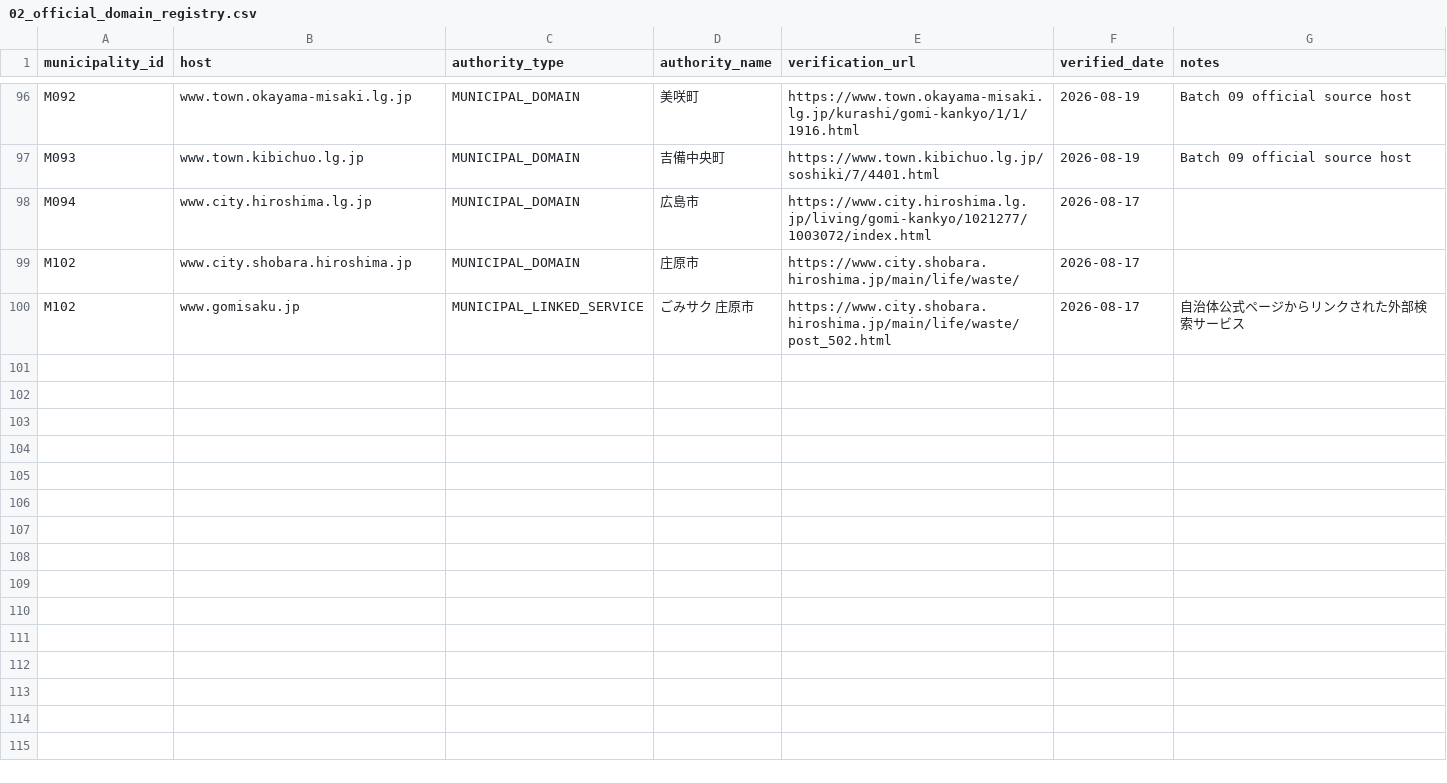
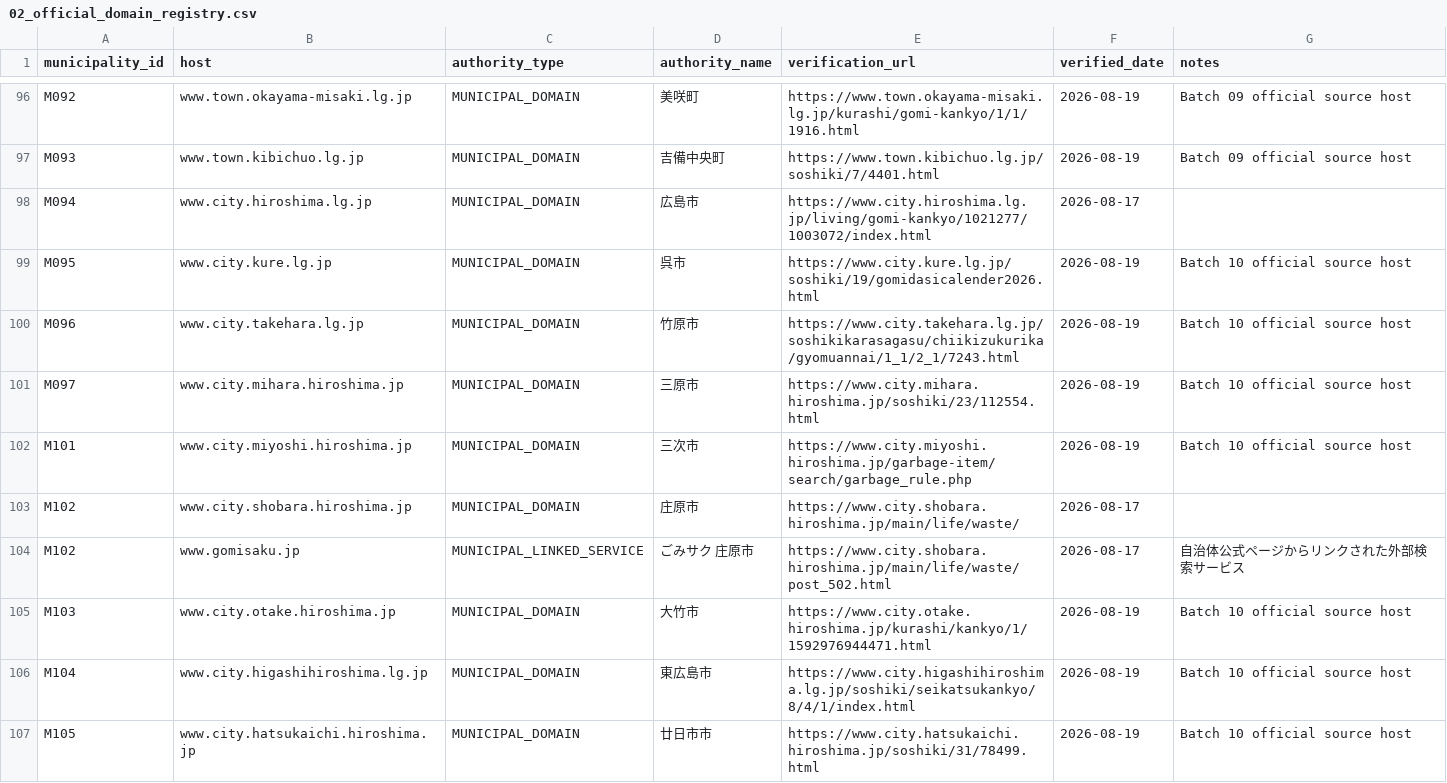
Before and after one commit to testeste55555/Separate-garbage, a CSV file: data/master/02_official_domain_registry.csv, drawn as a sheet; only a part is shown, gaps mark what is left out; the diff names each change by its address in the sheet, - before the commit and + after, or states it on an @@ line.

```diff
--- a/data/master/02_official_domain_registry.csv
+++ b/data/master/02_official_domain_registry.csv
+row 99: M095 | www.city.kure.lg.jp | MUNICIPAL_DOMAIN | 呉市 | https://www.city.kure.lg.jp/soshiki/19/gomidasicalender2026.html | 2026-08-19 | Batch 10 official source host
+row 100: M096 | www.city.takehara.lg.jp | MUNICIPAL_DOMAIN | 竹原市 | https://www.city.takehara.lg.jp/soshikikarasagasu/chiikizukurika/gyomuannai/1_1/2_1/7243.html | 2026-08-19 | Batch 10 official source host
+row 101: M097 | www.city.mihara.hiroshima.jp | MUNICIPAL_DOMAIN | 三原市 | https://www.city.mihara.hiroshima.jp/soshiki/23/112554.html | 2026-08-19 | Batch 10 official source host
+row 102: M101 | www.city.miyoshi.hiroshima.jp | MUNICIPAL_DOMAIN | 三次市 | https://www.city.miyoshi.hiroshima.jp/garbage-item/search/garbage_rule.php | 2026-08-19 | Batch 10 official source host
+row 105: M103 | www.city.otake.hiroshima.jp | MUNICIPAL_DOMAIN | 大竹市 | https://www.city.otake.hiroshima.jp/kurashi/kankyo/1/1592976944471.html | 2026-08-19 | Batch 10 official source host
+row 106: M104 | www.city.higashihiroshima.lg.jp | MUNICIPAL_DOMAIN | 東広島市 | https://www.city.higashihiroshima.lg.jp/soshiki/seikatsukankyo/8/4/1/index.html | 2026-08-19 | Batch 10 official source host
+row 107: M105 | www.city.hatsukaichi.hiroshima.jp | MUNICIPAL_DOMAIN | 廿日市市 | https://www.city.hatsukaichi.hiroshima.jp/soshiki/31/78499.html | 2026-08-19 | Batch 10 official source host
```
Also changed, not shown: data/master/05_deferred_municipalities.csv, data/research/03_sources_master.csv, 14 other files.
